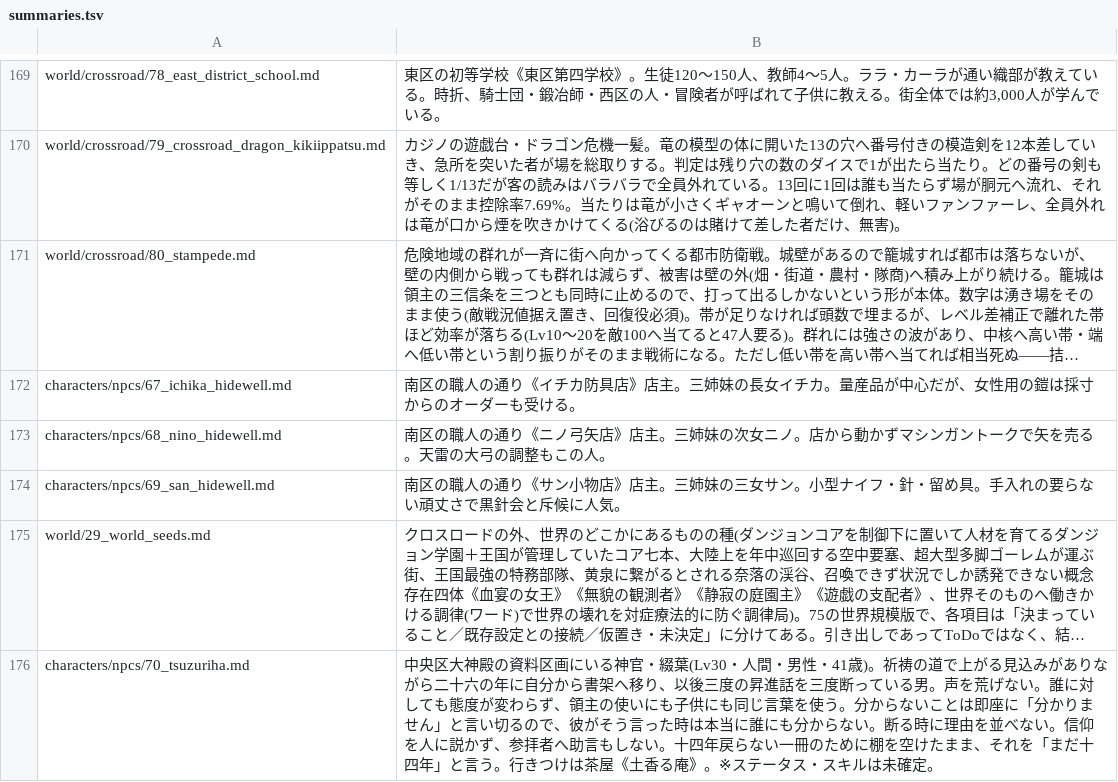
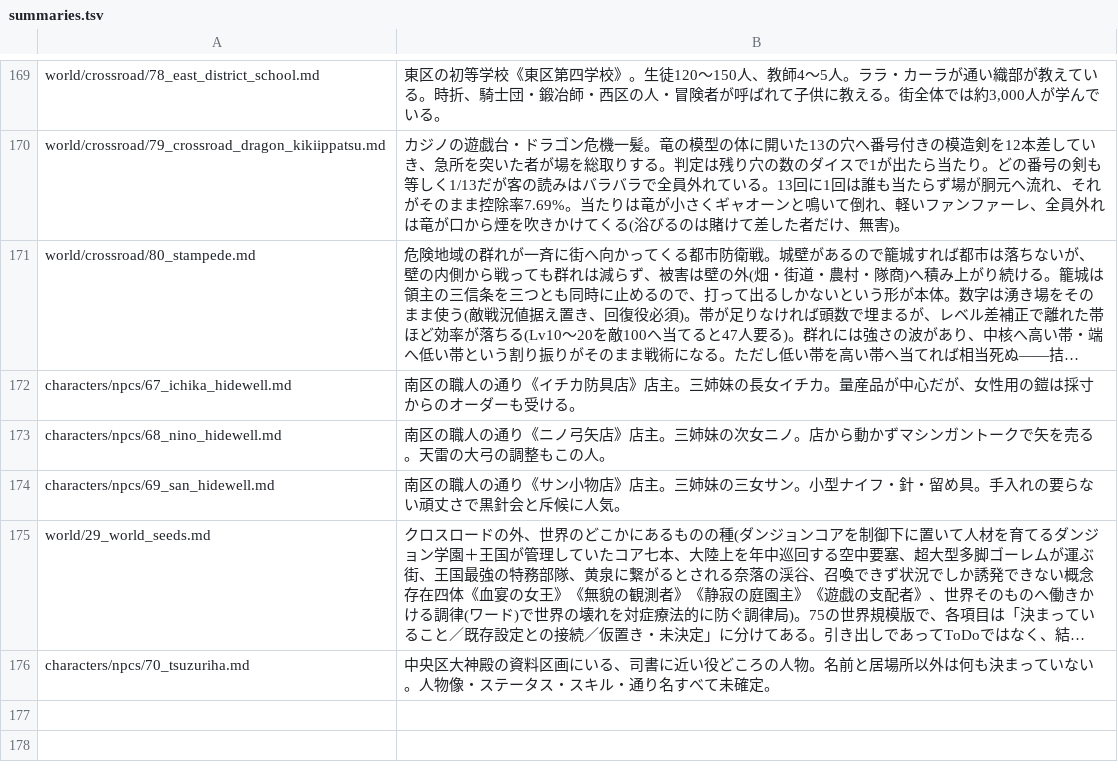
Before and after one commit to akisumann/123, a TSV file: tools/summaries.tsv, drawn as a sheet; only a part is shown, gaps mark what is left out; long unchanged cells end in …; the diff names each change by its address in the sheet, - before the commit and + after, or states it on an @@ line.

```diff
--- a/tools/summaries.tsv
+++ b/tools/summaries.tsv
-B176: …画にいる神官・綴葉(Lv30・人間・男性・41歳)。祈祷の道で上がる見込みがありながら二十六の年に自分から書架へ移り、以後三度の昇進話を三度断っている男。声を荒げない。誰に対しても態度が変わらず、領主の使いにも子供にも同じ言葉を使う。分からないことは即座に「分かりません」と言い切るので、彼がそう言った時は本当に誰にも分からない。断る時に理由を並べない。信仰を人に説かず、参拝者へ助言もしない。十四年戻らない一冊のために棚を空けたまま、それを「まだ十四年」と言う。行きつけは茶屋《土香る庵》。※ステータス・スキルは未確定。
+B176: …画にいる、司書に近い役どころの人物。名前と居場所以外は何も決まっていない。人物像・ステータス・スキル・通り名すべて未確定。
```
Also changed, not shown: 13 other files.
